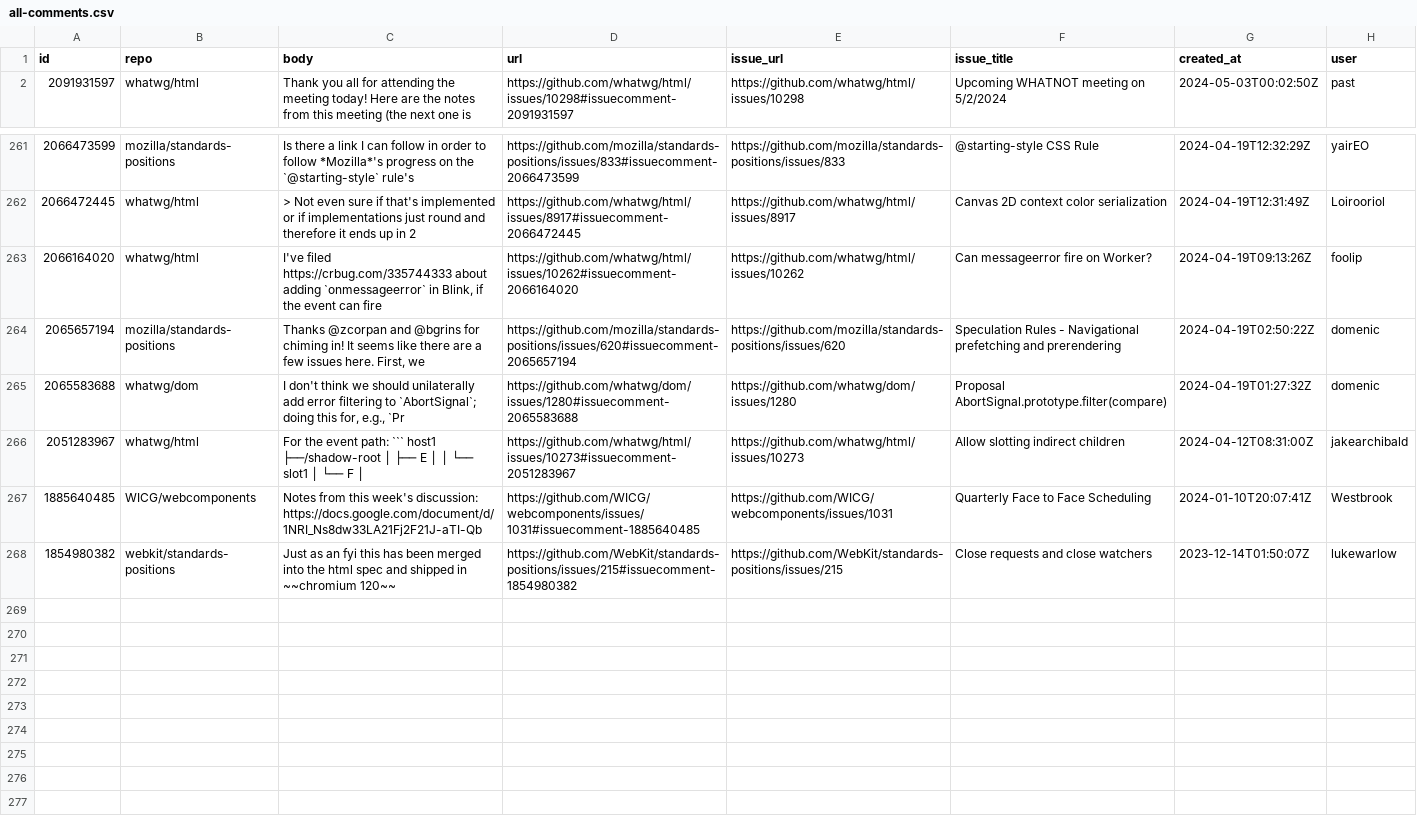
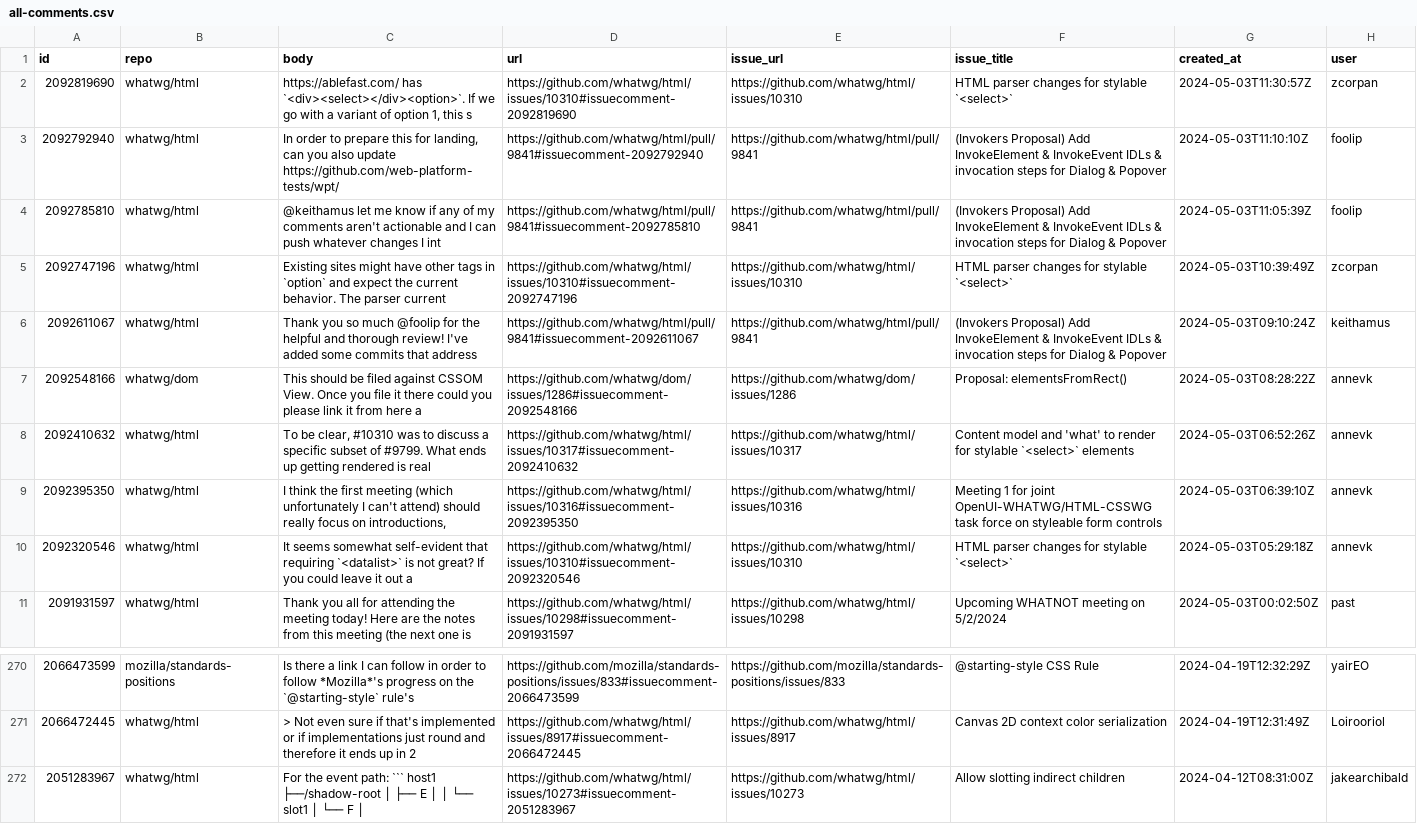
Before and after one commit to hsinyi/compat-utils, a CSV file: output/all-comments.csv, drawn as a sheet; only a part is shown, gaps mark what is left out; the shorter side is filled out with more unchanged rows; removed rows and columns are numbered as before the commit, all else as after; the diff names each change by its address in the sheet, - before the commit and + after, or states it on an @@ line.

```diff
--- a/output/all-comments.csv
+++ b/output/all-comments.csv
+row 2: 2092819690 | whatwg/html | https://ablefast.com/ has `<div><select></div><option>`. If we go with a variant of option 1, this s | https://github.com/whatwg/html/issues/10310#issuecomment-2092819690 | https://github.com/whatwg/html/issues/10310 | HTML parser changes for stylable `<select>` | 2024-05-03T11:30:57Z | zcorpan
+row 3: 2092792940 | whatwg/html | In order to prepare this for landing, can you also update https://github.com/web-platform-tests/wpt/ | https://github.com/whatwg/html/pull/9841#issuecomment-2092792940 | https://github.com/whatwg/html/pull/9841 | (Invokers Proposal) Add InvokeElement & InvokeEvent IDLs & invocation steps for Dialog & Popover | 2024-05-03T11:10:10Z | foolip
+row 4: 2092785810 | whatwg/html | @keithamus let me know if any of my comments aren't actionable and I can push whatever changes I int | https://github.com/whatwg/html/pull/9841#issuecomment-2092785810 | https://github.com/whatwg/html/pull/9841 | (Invokers Proposal) Add InvokeElement & InvokeEvent IDLs & invocation steps for Dialog & Popover | 2024-05-03T11:05:39Z | foolip
+row 5: 2092747196 | whatwg/html | Existing sites might have other tags in `option` and expect the current behavior. The parser current | https://github.com/whatwg/html/issues/10310#issuecomment-2092747196 | https://github.com/whatwg/html/issues/10310 | HTML parser changes for stylable `<select>` | 2024-05-03T10:39:49Z | zcorpan
+row 6: 2092611067 | whatwg/html | Thank you so much @foolip for the helpful and thorough review! I've added some commits that address | https://github.com/whatwg/html/pull/9841#issuecomment-2092611067 | https://github.com/whatwg/html/pull/9841 | (Invokers Proposal) Add InvokeElement & InvokeEvent IDLs & invocation steps for Dialog & Popover | 2024-05-03T09:10:24Z | keithamus
+row 7: 2092548166 | whatwg/dom | This should be filed against CSSOM View. Once you file it there could you please link it from here a | https://github.com/whatwg/dom/issues/1286#issuecomment-2092548166 | https://github.com/whatwg/dom/issues/1286 | Proposal: elementsFromRect() | 2024-05-03T08:28:22Z | annevk
+row 8: 2092410632 | whatwg/html | To be clear, #10310 was to discuss a specific subset of #9799. What ends up getting rendered is real | https://github.com/whatwg/html/issues/10317#issuecomment-2092410632 | https://github.com/whatwg/html/issues/10317 | Content model and 'what' to render for stylable `<select>` elements | 2024-05-03T06:52:26Z | annevk
+row 9: 2092395350 | whatwg/html | I think the first meeting (which unfortunately I can't attend) should really focus on introductions, | https://github.com/whatwg/html/issues/10316#issuecomment-2092395350 | https://github.com/whatwg/html/issues/10316 | Meeting 1 for joint OpenUI-WHATWG/HTML-CSSWG task force on styleable form controls | 2024-05-03T06:39:10Z | annevk
+row 10: 2092320546 | whatwg/html | It seems somewhat self-evident that requiring `<datalist>` is not great? If you could leave it out a | https://github.com/whatwg/html/issues/10310#issuecomment-2092320546 | https://github.com/whatwg/html/issues/10310 | HTML parser changes for stylable `<select>` | 2024-05-03T05:29:18Z | annevk
-row 263: 2066164020 | whatwg/html | I've filed https://crbug.com/335744333 about adding `onmessageerror` in Blink, if the event can fire | https://github.com/whatwg/html/issues/10262#issuecomment-2066164020 | https://github.com/whatwg/html/issues/10262 | Can messageerror fire on Worker? | 2024-04-19T09:13:26Z | foolip
-row 264: 2065657194 | mozilla/standards-positions | Thanks @zcorpan and @bgrins for chiming in! It seems like there are a few issues here. First, we | https://github.com/mozilla/standards-positions/issues/620#issuecomment-2065657194 | https://github.com/mozilla/standards-positions/issues/620 | Speculation Rules - Navigational prefetching and prerendering | 2024-04-19T02:50:22Z | domenic
-row 265: 2065583688 | whatwg/dom | I don't think we should unilaterally add error filtering to `AbortSignal`; doing this for, e.g., `Pr | https://github.com/whatwg/dom/issues/1280#issuecomment-2065583688 | https://github.com/whatwg/dom/issues/1280 | Proposal AbortSignal.prototype.filter(compare) | 2024-04-19T01:27:32Z | domenic
```
Also changed, not shown: output/WICG-webcomponents.csv, output/mozilla-standards-positions.csv, 4 other files.
